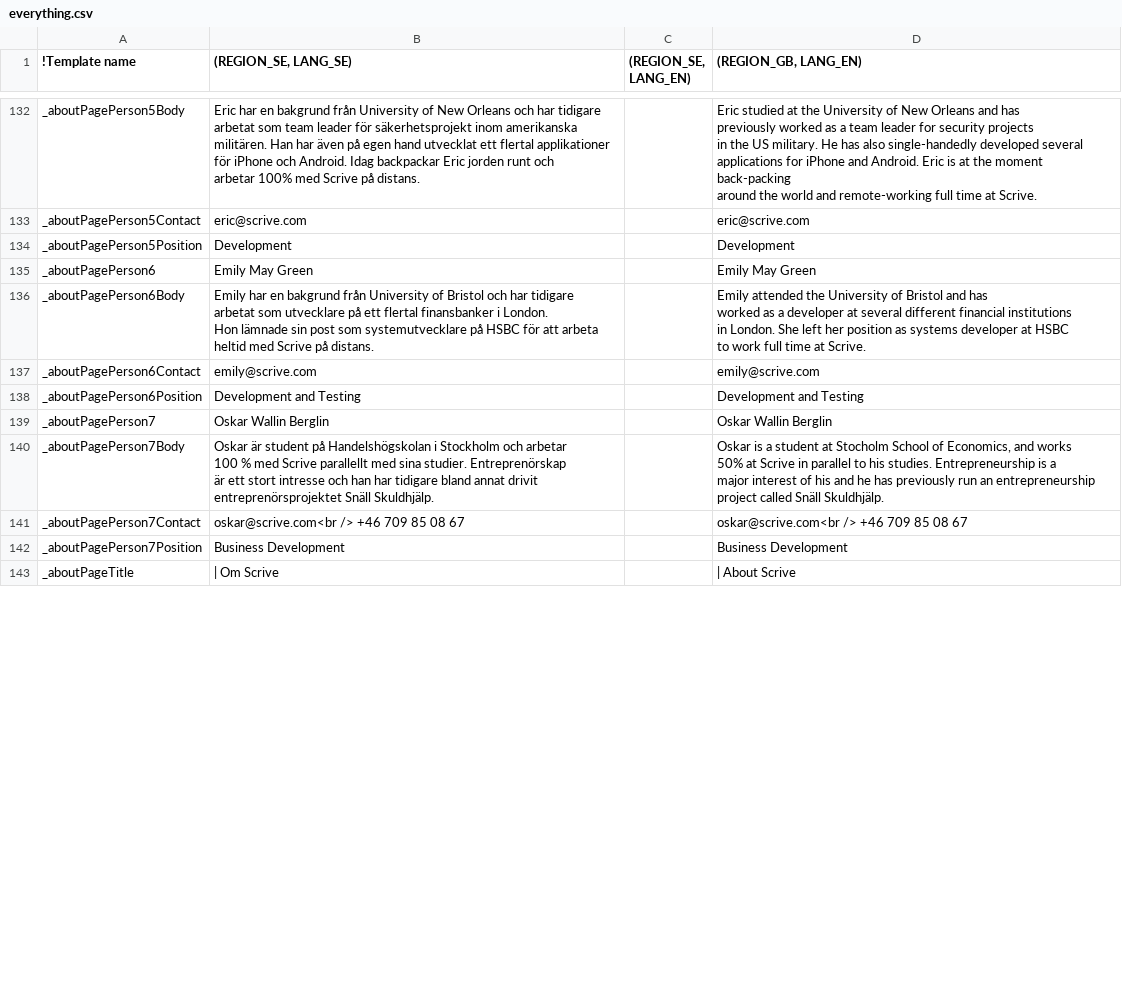
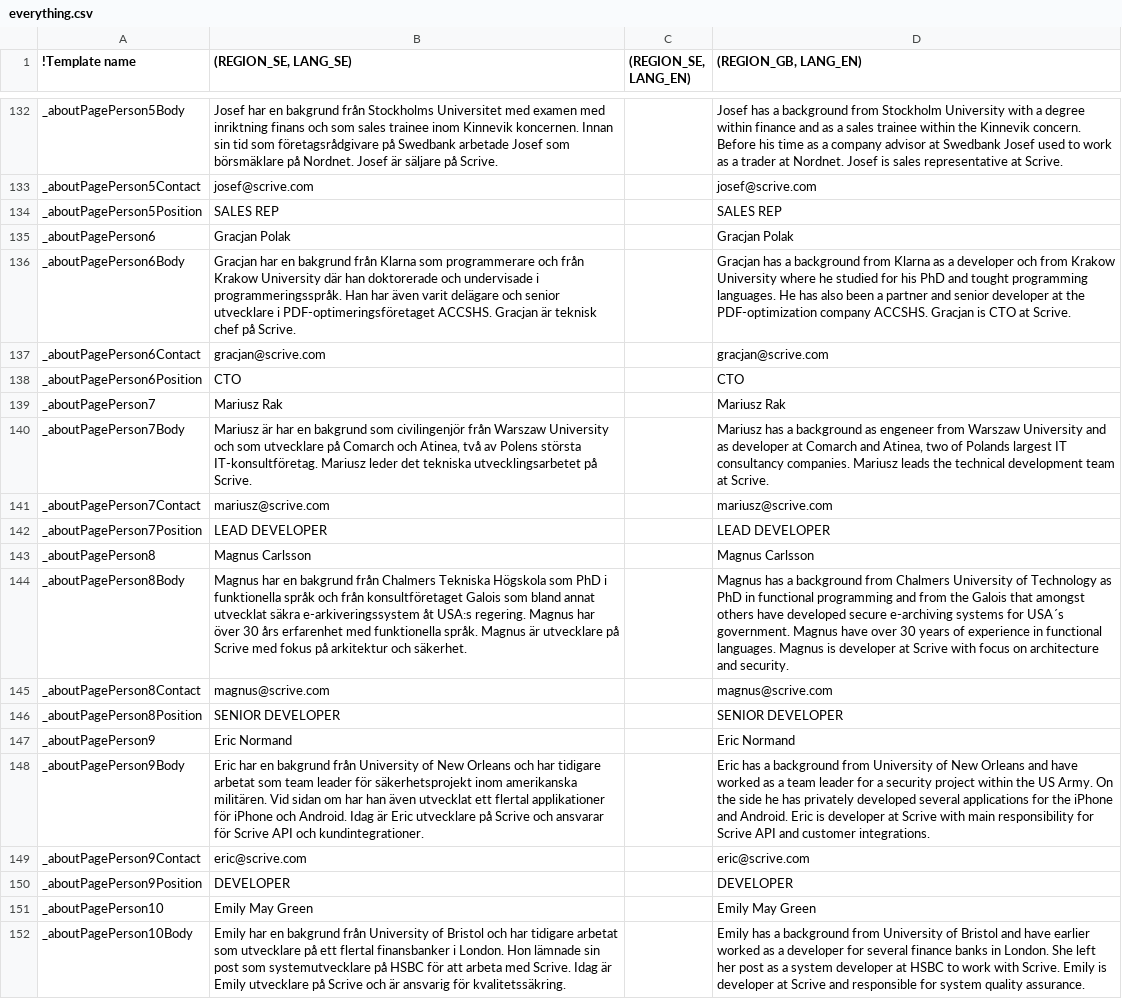
Before and after one commit to scrive/scrive-apidocs, a CSV file: texts/everything.csv, drawn as a sheet; only a part is shown, gaps mark what is left out; the shorter side is filled out with more unchanged rows; ↵ is a line break in a cell; the diff covers the shown part only; the diff names each change by its address in the sheet, - before the commit and + after, or states it on an @@ line.

Commit message:
Team images + about page + link hover fix

```diff
--- a/texts/everything.csv
+++ b/texts/everything.csv
-B132 ((REGION_SE, LANG_SE)): Eric har en bakgrund från University of New Orleans och har tidigare ↵ arbetat som team leader för säkerhetsprojekt inom amerikanska ↵ militären. Han har även på egen hand utvecklat ett flertal applikationer ↵ för iPhone och Android. Idag backpackar Eric jorden runt och ↵ arbetar 100% med Scrive på distans.
+B132 ((REGION_SE, LANG_SE)): Josef har en bakgrund från Stockholms Universitet med examen med inriktning finans och som sales trainee inom Kinnevik koncernen. Innan sin tid som företagsrådgivare på Swedbank arbetade Josef som börsmäklare på Nordnet. Josef är säljare på Scrive.
-D132 ((REGION_GB, LANG_EN)): Eric studied at the University of New Orleans and has ↵ previously worked as a team leader for security projects ↵ in the US military. He has also single-handedly developed several ↵ applications for iPhone and Android. Eric is at the moment back-packing ↵ around the world and remote-working full time at Scrive.
+D132 ((REGION_GB, LANG_EN)): Josef has a background from Stockholm University with a degree within finance and as a sales trainee within the Kinnevik concern. Before his time as a company advisor at Swedbank Josef used to work as a trader at Nordnet. Josef is sales representative at Scrive.
-B133 ((REGION_SE, LANG_SE)): eric@scrive.com
+B133 ((REGION_SE, LANG_SE)): josef@scrive.com
-D133 ((REGION_GB, LANG_EN)): eric@scrive.com
+D133 ((REGION_GB, LANG_EN)): josef@scrive.com
-B134 ((REGION_SE, LANG_SE)): Development
+B134 ((REGION_SE, LANG_SE)): SALES REP
-D134 ((REGION_GB, LANG_EN)): Development
+D134 ((REGION_GB, LANG_EN)): SALES REP
-B135 ((REGION_SE, LANG_SE)): Emily May Green
+B135 ((REGION_SE, LANG_SE)): Gracjan Polak
-D135 ((REGION_GB, LANG_EN)): Emily May Green
+D135 ((REGION_GB, LANG_EN)): Gracjan Polak
-B136 ((REGION_SE, LANG_SE)): Emily har en bakgrund från University of Bristol och har tidigare ↵ arbetat som utvecklare på ett flertal finansbanker i London. ↵ Hon lämnade sin post som systemutvecklare på HSBC för att arbeta ↵ heltid med Scrive på distans.
+B136 ((REGION_SE, LANG_SE)): Gracjan har en bakgrund från Klarna som programmerare och från Krakow University där han doktorerade och undervisade i programmeringsspråk. Han har även varit delägare och senior utvecklare i PDF-optimeringsföretaget ACCSHS. Gracjan är teknisk chef på Scrive.
-D136 ((REGION_GB, LANG_EN)): Emily attended the University of Bristol and has ↵ worked as a developer at several different financial institutions ↵ in London. She left her position as systems developer at HSBC ↵ to work full time at Scrive.
+D136 ((REGION_GB, LANG_EN)): Gracjan has a background from Klarna as a developer och from Krakow University where he studied for his PhD and tought programming languages. He has also been a partner and senior developer at the PDF-optimization company ACCSHS. Gracjan is CTO at Scrive.
-B137 ((REGION_SE, LANG_SE)): emily@scrive.com
+B137 ((REGION_SE, LANG_SE)): gracjan@scrive.com
-D137 ((REGION_GB, LANG_EN)): emily@scrive.com
+D137 ((REGION_GB, LANG_EN)): gracjan@scrive.com
-B138 ((REGION_SE, LANG_SE)): Development and Testing
+B138 ((REGION_SE, LANG_SE)): CTO
-D138 ((REGION_GB, LANG_EN)): Development and Testing
+D138 ((REGION_GB, LANG_EN)): CTO
-B139 ((REGION_SE, LANG_SE)): Oskar Wallin Berglin
+B139 ((REGION_SE, LANG_SE)): Mariusz Rak
-D139 ((REGION_GB, LANG_EN)): Oskar Wallin Berglin
+D139 ((REGION_GB, LANG_EN)): Mariusz Rak
-B140 ((REGION_SE, LANG_SE)): Oskar är student på Handelshögskolan i Stockholm och arbetar ↵ 100 % med Scrive parallellt med sina studier. Entreprenörskap ↵ är ett stort intresse och han har tidigare bland annat drivit ↵ entreprenörsprojektet Snäll Skuldhjälp.
+B140 ((REGION_SE, LANG_SE)): Mariusz är har en bakgrund som civilingenjör från Warszaw University och som utvecklare på Comarch och Atinea, två av Polens största IT-konsultföretag. Mariusz leder det tekniska utvecklingsarbetet på Scrive.
-D140 ((REGION_GB, LANG_EN)): Oskar is a student at Stocholm School of Economics, and works ↵ 50% at Scrive in parallel to his studies. Entrepreneurship is a ↵ major interest of his and he has previously run an entrepreneurship ↵ project called Snäll Skuldhjälp.
+D140 ((REGION_GB, LANG_EN)): Mariusz has a background as engeneer from Warszaw University and as developer at Comarch and Atinea, two of Polands largest IT consultancy companies. Mariusz leads the technical development team at Scrive.
-B141 ((REGION_SE, LANG_SE)): oskar@scrive.com<br /> +46 709 85 08 67
+B141 ((REGION_SE, LANG_SE)): mariusz@scrive.com
-D141 ((REGION_GB, LANG_EN)): oskar@scrive.com<br /> +46 709 85 08 67
+D141 ((REGION_GB, LANG_EN)): mariusz@scrive.com
-B142 ((REGION_SE, LANG_SE)): Business Development
+B142 ((REGION_SE, LANG_SE)): LEAD DEVELOPER
-D142 ((REGION_GB, LANG_EN)): Business Development
+D142 ((REGION_GB, LANG_EN)): LEAD DEVELOPER
+row 143: _aboutPagePerson8 | Magnus Carlsson |  | Magnus Carlsson
+row 144: _aboutPagePerson8Body | Magnus har en bakgrund från Chalmers Tekniska Högskola som PhD i funktionella språk och från konsultföretaget Galois som bland annat utvecklat säkra e-arkiveringssystem åt USA:s regering. Magnus har över 30 års erfarenhet med funktionella språk. Magnus är utvecklare på Scrive med fokus på arkitektur och säkerhet. |  | Magnus has a background from Chalmers University of Technology as PhD in functional programming and from the Galois that amongst others have developed secure e-archiving systems for USA´s government. Magnus have over 30 years of experience in functional languages. Magnus is developer at Scrive with focus on architecture and security.
+row 145: _aboutPagePerson8Contact | magnus@scrive.com |  | magnus@scrive.com
+row 146: _aboutPagePerson8Position | SENIOR DEVELOPER |  | SENIOR DEVELOPER
+row 147: _aboutPagePerson9 | Eric Normand |  | Eric Normand
+row 148: _aboutPagePerson9Body | Eric har en bakgrund från University of New Orleans och har tidigare arbetat som team leader för säkerhetsprojekt inom amerikanska militären. Vid sidan om har han även utvecklat ett flertal applikationer för iPhone och Android. Idag är Eric utvecklare på Scrive och ansvarar för Scrive API och kundintegrationer. |  | Eric has a background from University of New Orleans and have worked as a team leader for a security project within the US Army. On the side he has privately developed several applications for the iPhone and Android. Eric is developer at Scrive with main responsibility for Scrive API and customer integrations.
+row 149: _aboutPagePerson9Contact | eric@scrive.com |  | eric@scrive.com
+row 150: _aboutPagePerson9Position | DEVELOPER |  | DEVELOPER
+row 151: _aboutPagePerson10 | Emily May Green |  | Emily May Green
+row 152: _aboutPagePerson10Body | Emily har en bakgrund från University of Bristol och har tidigare arbetat som utvecklare på ett flertal finansbanker i London. Hon lämnade sin post som systemutvecklare på HSBC för att arbeta med Scrive. Idag är Emily utvecklare på Scrive och är ansvarig för kvalitetssäkring. |  | Emily has a background from University of Bristol and have earlier worked as a developer for several finance banks in London. She left her post as a system developer at HSBC to work with Scrive. Emily is developer at Scrive and responsible for system quality assurance.
```
Also changed, not shown: 10 added rows and 33 edited cells elsewhere in this file, 43 other files.
